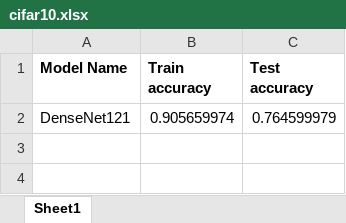
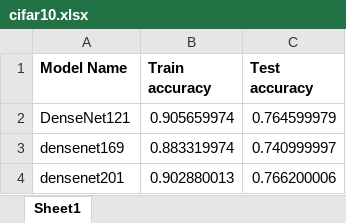
Before and after one commit to mrsandipandas/ConvNets-TensorFlow2, an Excel workbook: saved_model/cifar10/cifar10.xlsx, sheet Sheet1, drawn as a sheet; values as stored, in another font and other column widths than the file's, no borders; the diff names each change by its address in the sheet, - before the commit and + after, or states it on an @@ line.

```diff
--- a/saved_model/cifar10/cifar10.xlsx (sheet Sheet1)
+++ b/saved_model/cifar10/cifar10.xlsx (sheet Sheet1)
+row 3: densenet169 | 0.883319974 | 0.740999997
+row 4: densenet201 | 0.902880013 | 0.766200006
```
Also changed, not shown: saved_model/cifar100/cifar100.xlsx, 2 other files.
